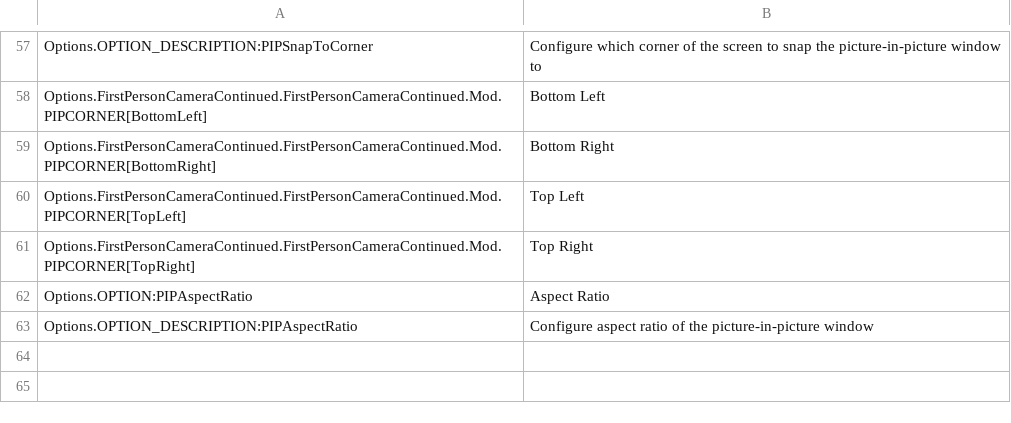
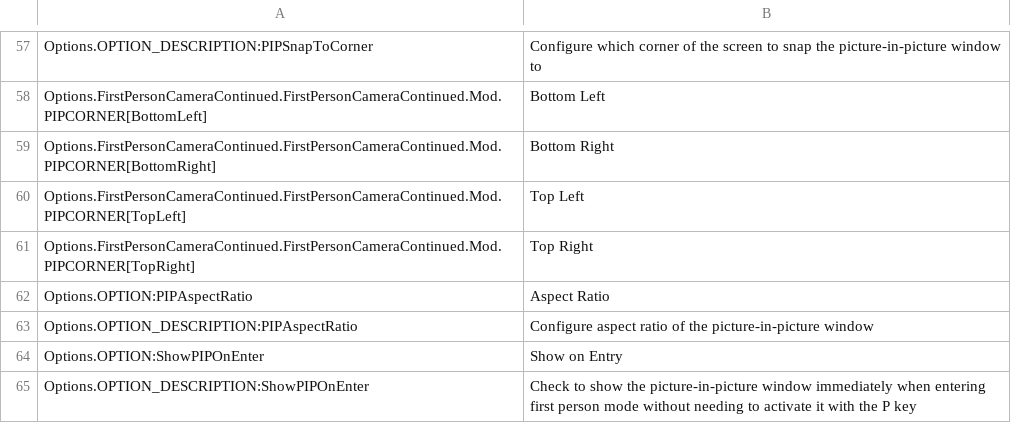
Before and after one commit to Cgameworld/FirstPersonCameraContinued, a CSV file: l10n/en-US.csv, drawn as a sheet; only a part is shown, gaps mark what is left out.

Commit message:
added setting to show pip window on enter

```diff
--- a/l10n/en-US.csv
+++ b/l10n/en-US.csv
@@ -63 +63,3 @@
 "Options.OPTION_DESCRIPTION:PIPAspectRatio","Configure aspect ratio of the picture-in-picture window"
+"Options.OPTION:ShowPIPOnEnter","Show on Entry"
+"Options.OPTION_DESCRIPTION:ShowPIPOnEnter","Check to show the picture-in-picture window immediately when entering first person mode without needing to activate it with the P key"
```
Also changed, not shown: 3 other files.
